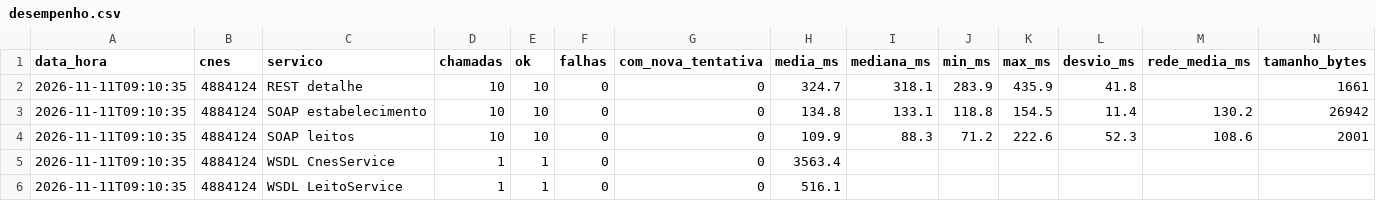
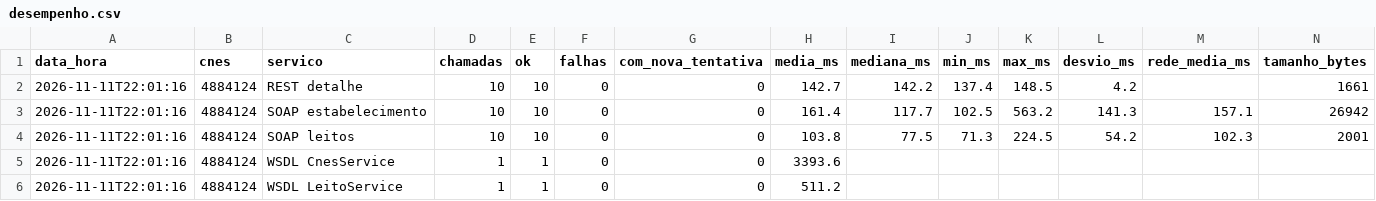
Before and after one commit to SarahEmanuelleAlvesLino/Projeto-Data-SUS, a CSV file: resultados/desempenho.csv, drawn as a sheet.

```diff
--- a/resultados/desempenho.csv
+++ b/resultados/desempenho.csv
@@ -1,6 +1,6 @@
 data_hora,cnes,servico,chamadas,ok,falhas,com_nova_tentativa,media_ms,mediana_ms,min_ms,max_ms,desvio_ms,rede_media_ms,tamanho_bytes
-2026-11-11T09:10:35,4884124,REST detalhe,10,10,0,0,324.7,318.1,283.9,435.9,41.8,,1661
-2026-11-11T09:10:35,4884124,SOAP estabelecimento,10,10,0,0,134.8,133.1,118.8,154.5,11.4,130.2,26942
-2026-11-11T09:10:35,4884124,SOAP leitos,10,10,0,0,109.9,88.3,71.2,222.6,52.3,108.6,2001
-2026-11-11T09:10:35,4884124,WSDL CnesService,1,1,0,0,3563.4,,,,,,
-2026-11-11T09:10:35,4884124,WSDL LeitoService,1,1,0,0,516.1,,,,,,
+2026-11-11T22:01:16,4884124,REST detalhe,10,10,0,0,142.7,142.2,137.4,148.5,4.2,,1661
+2026-11-11T22:01:16,4884124,SOAP estabelecimento,10,10,0,0,161.4,117.7,102.5,563.2,141.3,157.1,26942
+2026-11-11T22:01:16,4884124,SOAP leitos,10,10,0,0,103.8,77.5,71.3,224.5,54.2,102.3,2001
+2026-11-11T22:01:16,4884124,WSDL CnesService,1,1,0,0,3393.6,,,,,,
+2026-11-11T22:01:16,4884124,WSDL LeitoService,1,1,0,0,511.2,,,,,,
```
Also changed, not shown: resultados/desempenho_chamadas.csv, 7 other files.
